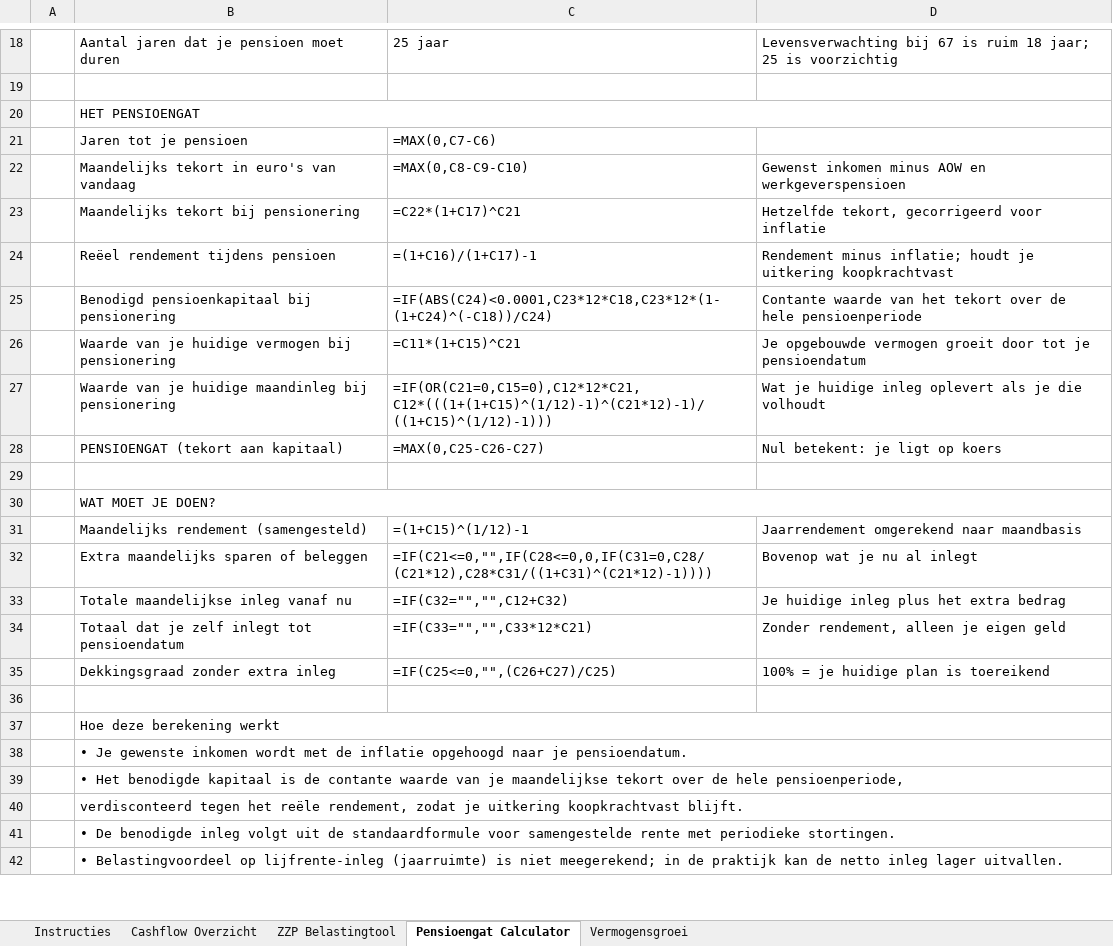
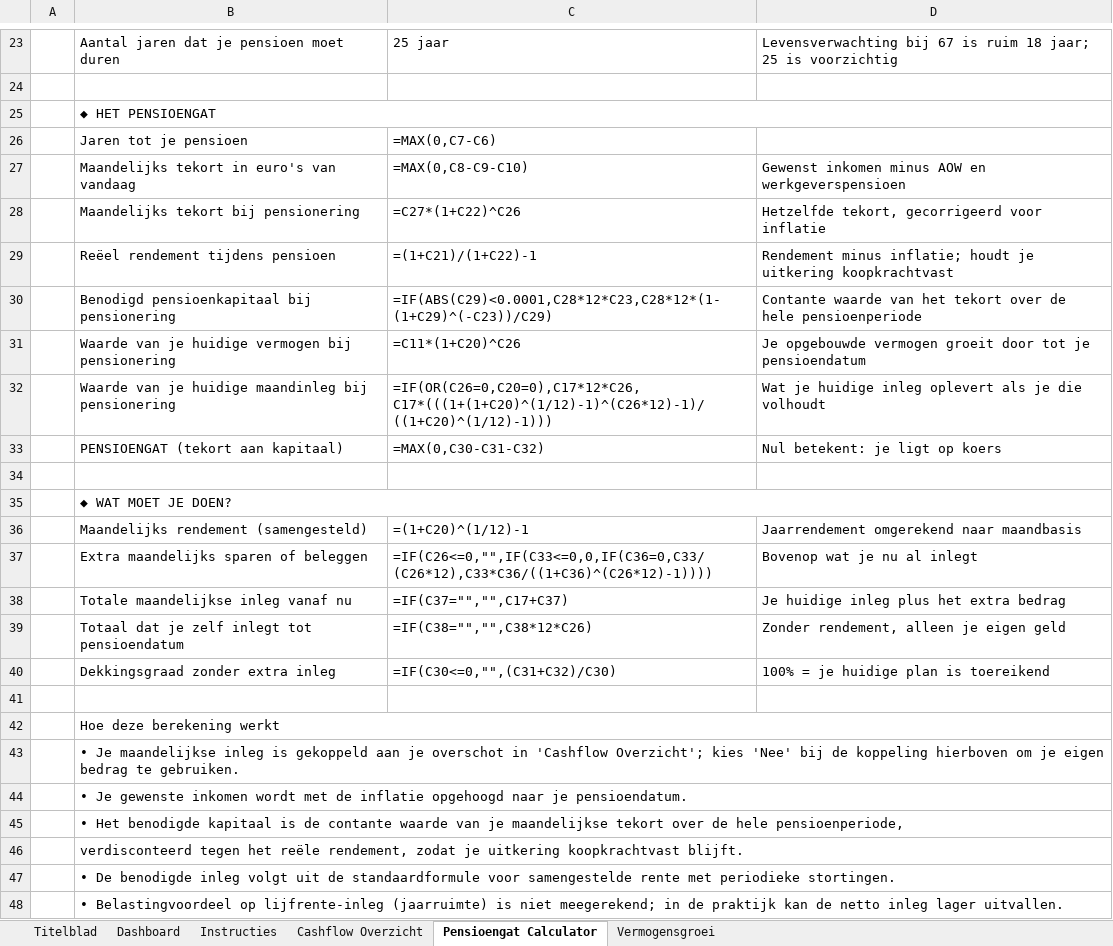
Before and after one commit to PaulBekkers75/Geld-planner, an Excel workbook: Geldplanner.xlsx, sheet Pensioengat Calculator, drawn as a sheet; only a part is shown, gaps mark what is left out; values as stored, in another font and other column widths than the file's, no cell formats; formulas without a stored value are shown as written; conditional formats not drawn; addresses are those after the commit; the diff covers the shown part only; the diff names each change by its address in the sheet, - before the commit and + after, or states it on an @@ line.

```diff
--- a/Geldplanner.xlsx (sheet Pensioengat Calculator)
+++ b/Geldplanner.xlsx (sheet Pensioengat Calculator)
-sheet tab: ZZP Belastingtool
+sheet tab: Titelblad
+sheet tab: Dashboard
-B25: HET PENSIOENGAT
+B25: ◆ HET PENSIOENGAT
-C28: =C22*(1+C17)^C21
+C28: =C27*(1+C22)^C26
-C29: =(1+C16)/(1+C17)-1
+C29: =(1+C21)/(1+C22)-1
-C30: =IF(ABS(C24)<0.0001,C23*12*C18,C23*12*(1-(1+C24)^(-C18))/C24)
+C30: =IF(ABS(C29)<0.0001,C28*12*C23,C28*12*(1-(1+C29)^(-C23))/C29)
-C31: =C11*(1+C15)^C21
+C31: =C11*(1+C20)^C26
-C32: =IF(OR(C21=0,C15=0),C12*12*C21,C12*(((1+(1+C15)^(1/12)-1)^(C21*12)-1)/((1+C15)^(1/12)-1)))
+C32: =IF(OR(C26=0,C20=0),C17*12*C26,C17*(((1+(1+C20)^(1/12)-1)^(C26*12)-1)/((1+C20)^(1/12)-1)))
-C33: =MAX(0,C25-C26-C27)
+C33: =MAX(0,C30-C31-C32)
-B35: WAT MOET JE DOEN?
+B35: ◆ WAT MOET JE DOEN?
-C36: =(1+C15)^(1/12)-1
+C36: =(1+C20)^(1/12)-1
-C37: =IF(C21<=0,"",IF(C28<=0,0,IF(C31=0,C28/(C21*12),C28*C31/((1+C31)^(C21*12)-1))))
+C37: =IF(C26<=0,"",IF(C33<=0,0,IF(C36=0,C33/(C26*12),C33*C36/((1+C36)^(C26*12)-1))))
-C38: =IF(C32="","",C12+C32)
+C38: =IF(C37="","",C17+C37)
-C39: =IF(C33="","",C33*12*C21)
+C39: =IF(C38="","",C38*12*C26)
-C40: =IF(C25<=0,"",(C26+C27)/C25)
+C40: =IF(C30<=0,"",(C31+C32)/C30)
+row 43:  | • Je maandelijkse inleg is gekoppeld aan je overschot in 'Cashflow Overzicht'; kies 'Nee' bij de koppeling hierboven om je eigen bedrag te gebruiken.
```
Also changed, not shown: 6 added rows, 1 removed row and 2 edited cells elsewhere in this sheet, sheet Vermogensgroei, sheet Instructies, sheet Cashflow Overzicht, cell formats, charts or pictures, 2 other files.
